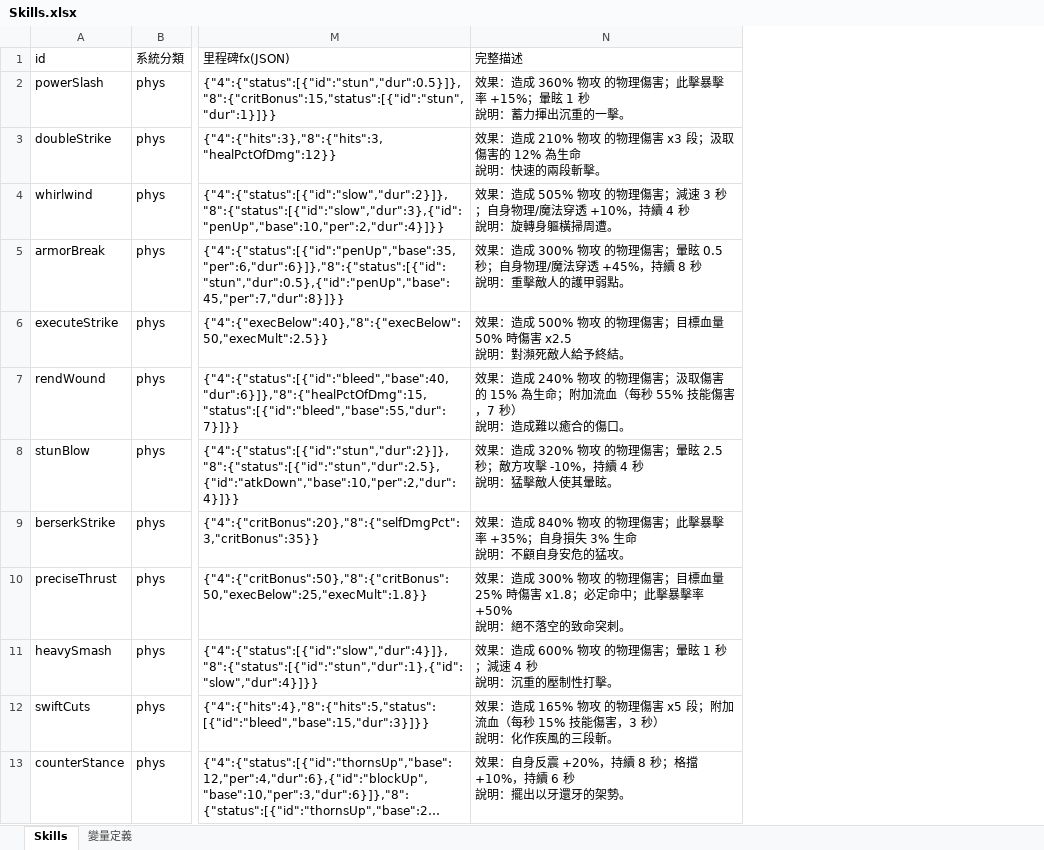
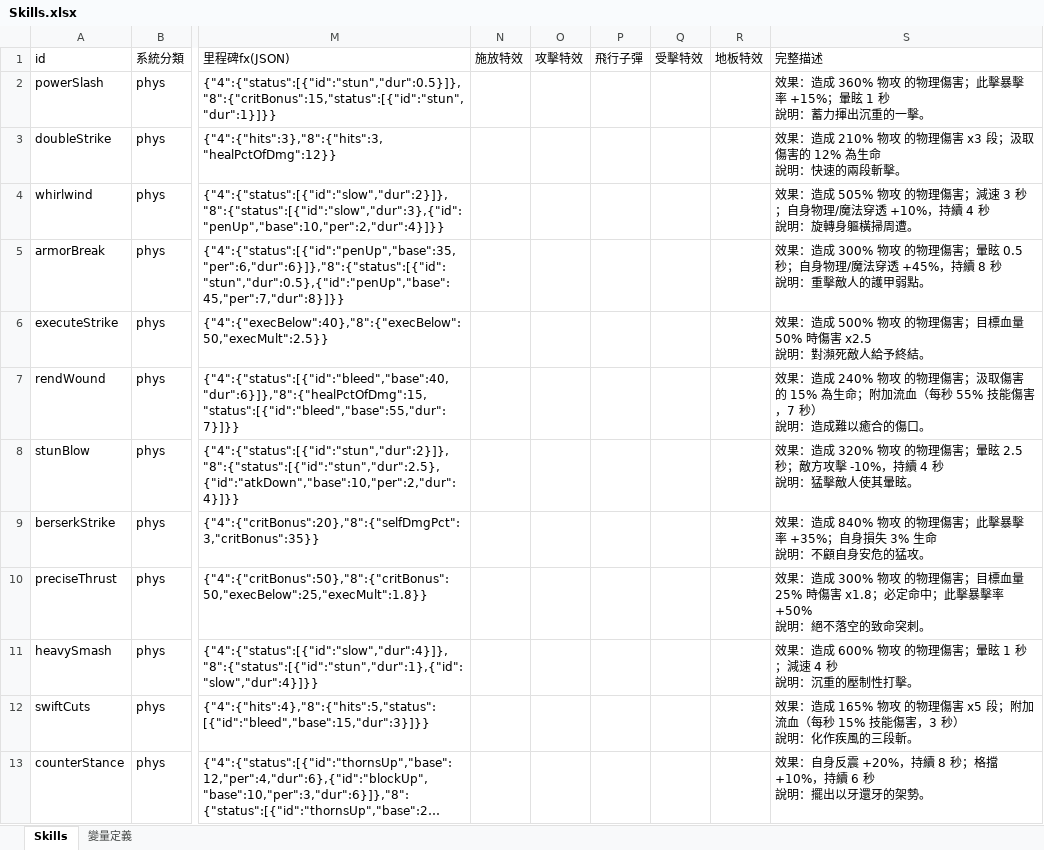
Before and after one commit to myKOF/Idle-RPG, an Excel workbook: config/Excel/Skills.xlsx, sheet Skills, drawn as a sheet; only a part is shown, gaps mark what is left out; long unchanged cells end in …; values as stored, in another font and other column widths than the file's, no borders; the diff names each change by its address in the sheet, - before the commit and + after, or states it on an @@ line.

```diff
--- a/config/Excel/Skills.xlsx (sheet Skills)
+++ b/config/Excel/Skills.xlsx (sheet Skills)
+column N (施放特效), empty
+column O (攻擊特效), empty
+column P (飛行子彈), empty
+column Q (受擊特效), empty
+column R (地板特效), empty
```
Also changed, not shown: sheet 變量定義, config/Excel/Skills2.xlsx, config/Excel/Status.xlsx, 14 other files.
